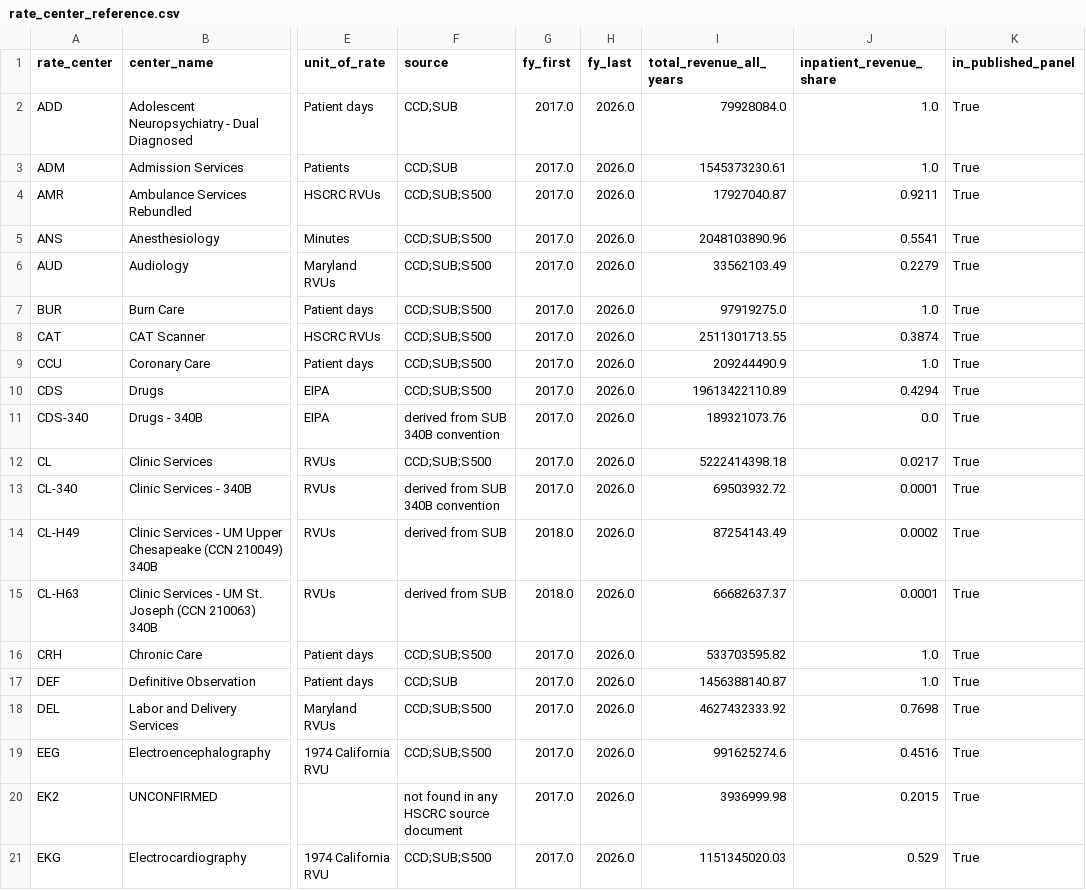
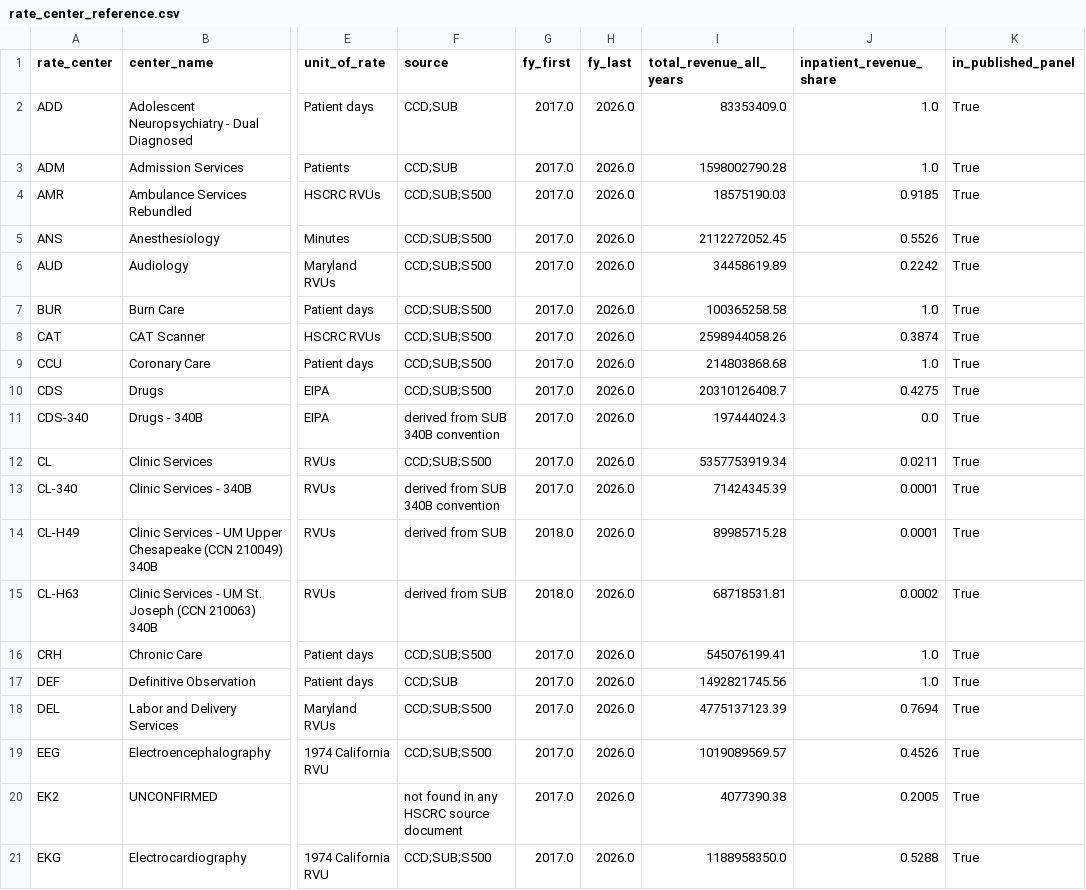
Before and after one commit to FarzinAhmadi/maryland-hospital-data, a CSV file: data/rate_center_reference.csv, drawn as a sheet; only a part is shown, gaps mark what is left out; the diff covers the shown part only; the diff names each change by its address in the sheet, - before the commit and + after, or states it on an @@ line.

```diff
--- a/data/rate_center_reference.csv
+++ b/data/rate_center_reference.csv
-I2 (total_revenue_all_years): 79928084.0
+I2 (total_revenue_all_years): 83353409.0
-I3 (total_revenue_all_years): 1545373230.61
+I3 (total_revenue_all_years): 1598002790.28
-I4 (total_revenue_all_years): 17927040.87
+I4 (total_revenue_all_years): 18575190.03
-J4 (inpatient_revenue_share): 0.9211
+J4 (inpatient_revenue_share): 0.9185
-I5 (total_revenue_all_years): 2048103890.96
+I5 (total_revenue_all_years): 2112272052.45
-J5 (inpatient_revenue_share): 0.5541
+J5 (inpatient_revenue_share): 0.5526
-I6 (total_revenue_all_years): 33562103.49
+I6 (total_revenue_all_years): 34458619.89
-J6 (inpatient_revenue_share): 0.2279
+J6 (inpatient_revenue_share): 0.2242
-I7 (total_revenue_all_years): 97919275.0
+I7 (total_revenue_all_years): 100365258.58
-I8 (total_revenue_all_years): 2511301713.55
+I8 (total_revenue_all_years): 2598944058.26
-I9 (total_revenue_all_years): 209244490.9
+I9 (total_revenue_all_years): 214803868.68
-I10 (total_revenue_all_years): 19613422110.89
+I10 (total_revenue_all_years): 20310126408.7
-J10 (inpatient_revenue_share): 0.4294
+J10 (inpatient_revenue_share): 0.4275
-I11 (total_revenue_all_years): 189321073.76
+I11 (total_revenue_all_years): 197444024.3
-I12 (total_revenue_all_years): 5222414398.18
+I12 (total_revenue_all_years): 5357753919.34
-J12 (inpatient_revenue_share): 0.0217
+J12 (inpatient_revenue_share): 0.0211
-I13 (total_revenue_all_years): 69503932.72
+I13 (total_revenue_all_years): 71424345.39
-I14 (total_revenue_all_years): 87254143.49
+I14 (total_revenue_all_years): 89985715.28
-J14 (inpatient_revenue_share): 0.0002
+J14 (inpatient_revenue_share): 0.0001
-I15 (total_revenue_all_years): 66682637.37
+I15 (total_revenue_all_years): 68718531.81
-J15 (inpatient_revenue_share): 0.0001
+J15 (inpatient_revenue_share): 0.0002
-I16 (total_revenue_all_years): 533703595.82
+I16 (total_revenue_all_years): 545076199.41
-I17 (total_revenue_all_years): 1456388140.87
+I17 (total_revenue_all_years): 1492821745.56
-I18 (total_revenue_all_years): 4627432333.92
+I18 (total_revenue_all_years): 4775137123.39
-J18 (inpatient_revenue_share): 0.7698
+J18 (inpatient_revenue_share): 0.7694
-I19 (total_revenue_all_years): 991625274.6
+I19 (total_revenue_all_years): 1019089569.57
-J19 (inpatient_revenue_share): 0.4516
+J19 (inpatient_revenue_share): 0.4526
-I20 (total_revenue_all_years): 3936999.98
+I20 (total_revenue_all_years): 4077390.38
-J20 (inpatient_revenue_share): 0.2015
+J20 (inpatient_revenue_share): 0.2005
-I21 (total_revenue_all_years): 1151345020.03
+I21 (total_revenue_all_years): 1188958350.0
-J21 (inpatient_revenue_share): 0.529
+J21 (inpatient_revenue_share): 0.5288
```
Also changed, not shown: 87 edited cells elsewhere in this file, data/financial_extraction_log.csv, data/financial_statewide_annual.csv, 14 other files.
